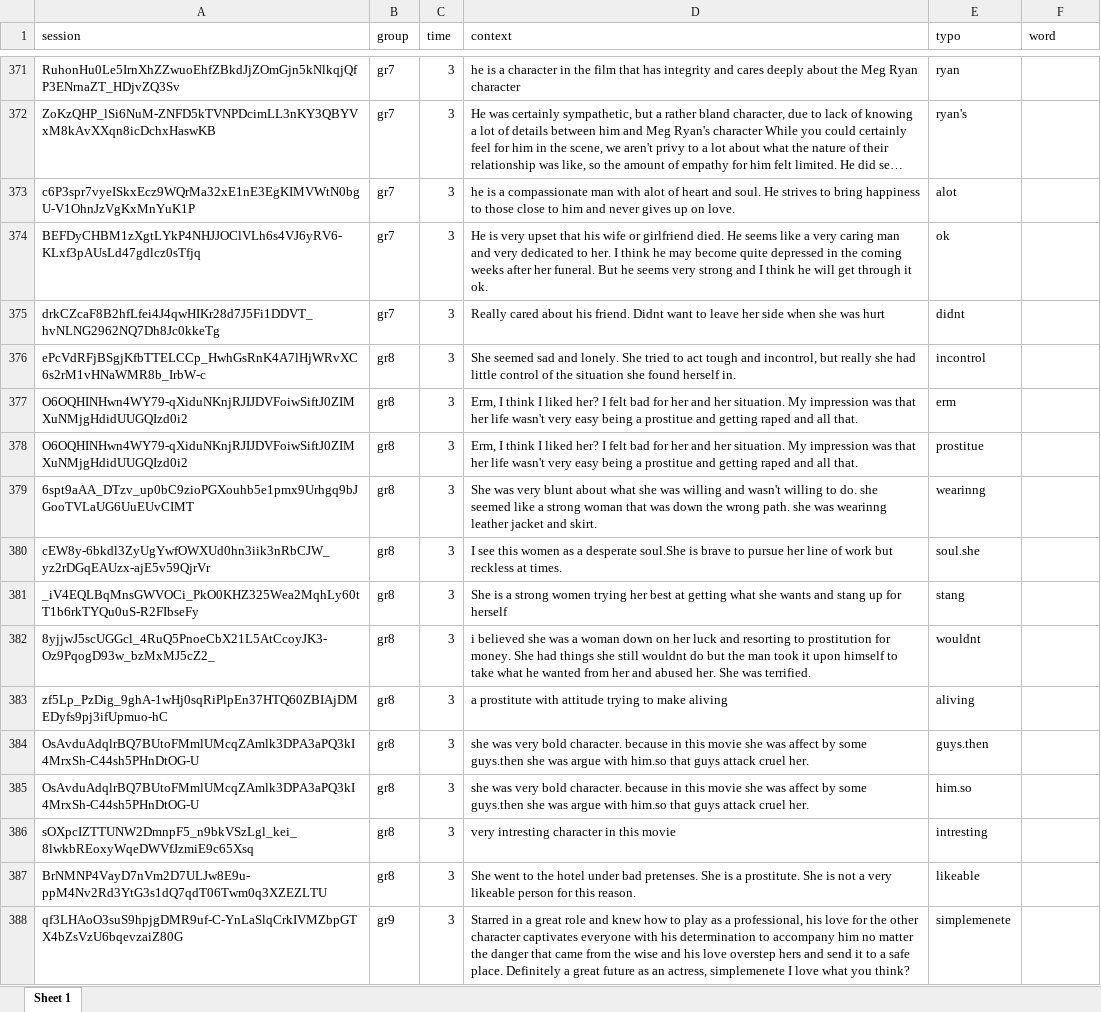
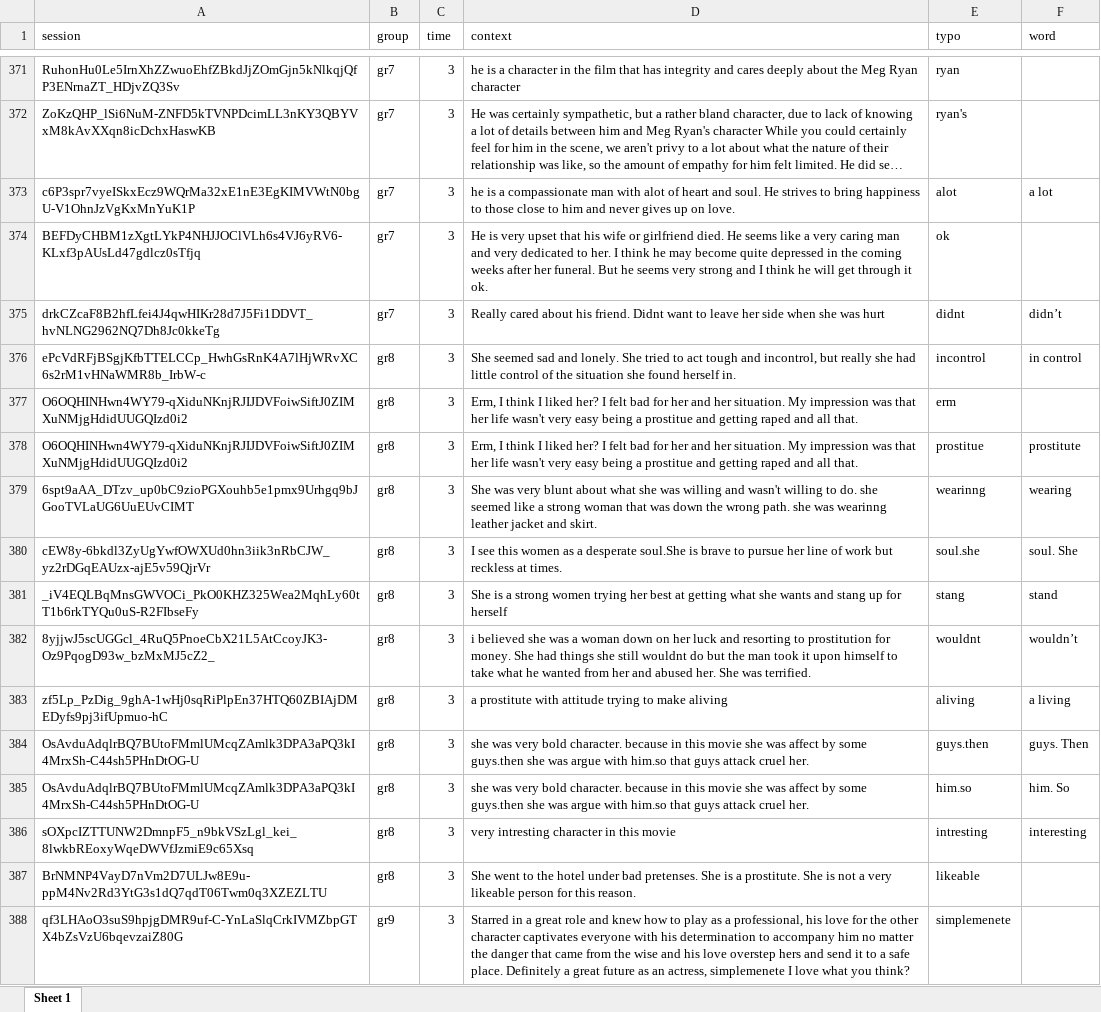
Before and after one commit to anikomaraz/Memory-BPD, an Excel workbook: Data/text_data_for_typos.xlsx, sheet Sheet 1, drawn as a sheet; only a part is shown, gaps mark what is left out; long unchanged cells end in …; values as stored, in another font and other column widths than the file's, no borders; the diff covers the shown part only; the diff names each change by its address in the sheet, - before the commit and + after, or states it on an @@ line.

```diff
--- a/Data/text_data_for_typos.xlsx (sheet Sheet 1)
+++ b/Data/text_data_for_typos.xlsx (sheet Sheet 1)
-F373 (word): (empty)
+F373 (word): a lot
-F375 (word): (empty)
+F375 (word): didn’t
-F376 (word): (empty)
+F376 (word): in control
-F378 (word): (empty)
+F378 (word): prostitute
-F379 (word): (empty)
+F379 (word): wearing
-F380 (word): (empty)
+F380 (word): soul. She
-F381 (word): (empty)
+F381 (word): stand
-F382 (word): (empty)
+F382 (word): wouldn’t
-F383 (word): (empty)
+F383 (word): a living
-F384 (word): (empty)
+F384 (word): guys. Then
-F385 (word): (empty)
+F385 (word): him. So
-F386 (word): (empty)
+F386 (word): interesting
```
Also changed, not shown: 116 edited cells elsewhere in this sheet.
